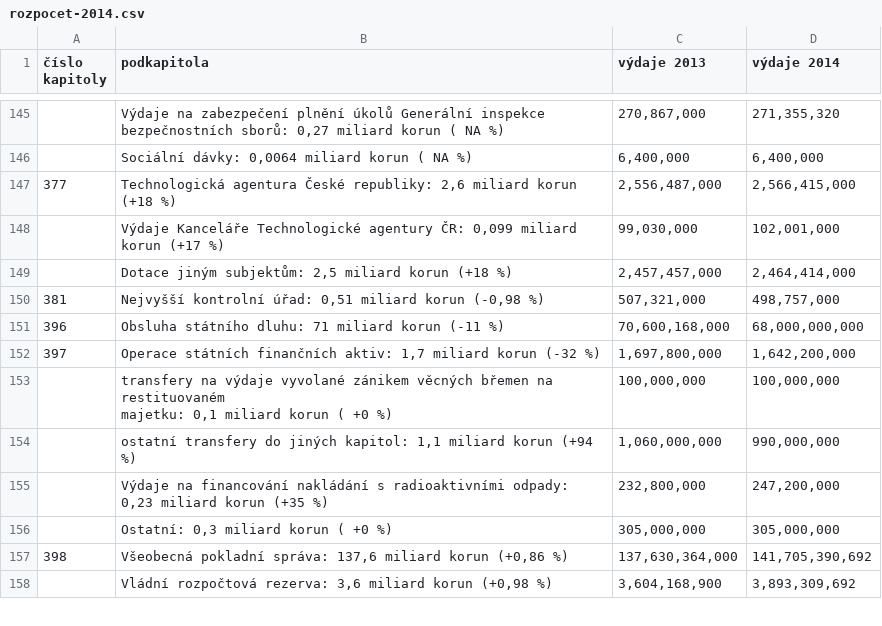
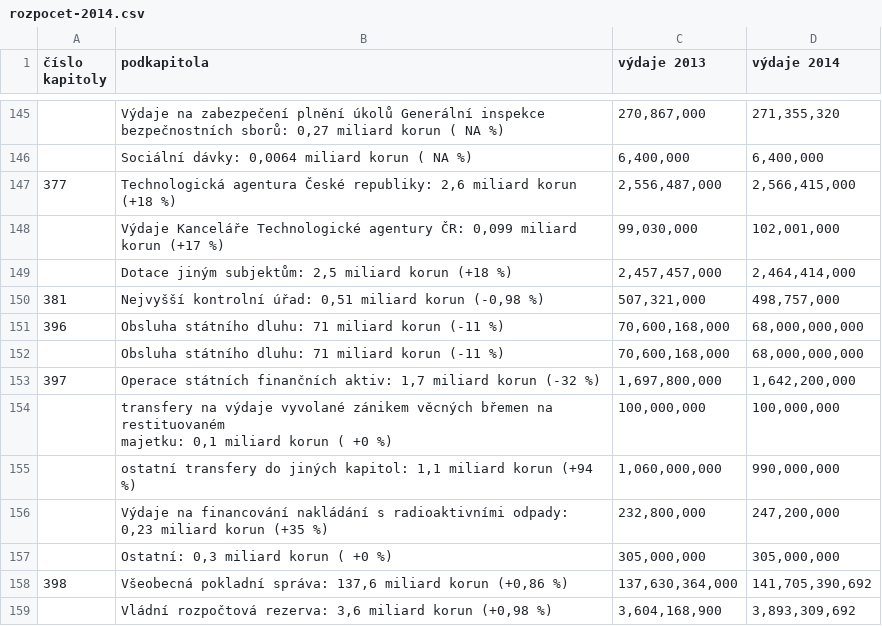
Before and after one commit to economia/rozpocet-2014, a CSV file: data/rozpocet-2014.csv, drawn as a sheet; only a part is shown, gaps mark what is left out; the diff names each change by its address in the sheet, - before the commit and + after, or states it on an @@ line.

Commit message:
doplneni druhe kapitoly u obsluhy dluhu

```diff
--- a/data/rozpocet-2014.csv
+++ b/data/rozpocet-2014.csv
+row 152:  | Obsluha státního dluhu: 71 miliard korun (-11 %) | 70,600,168,000 | 68,000,000,000
```
